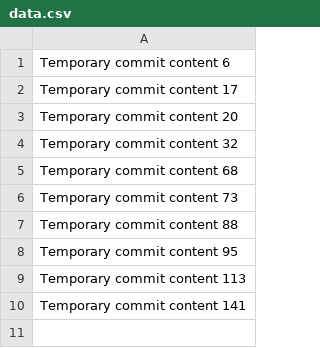
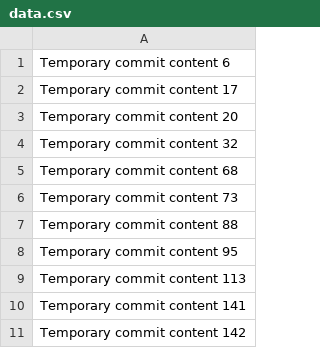
Before and after one commit to miguelmallari123/miguel, a CSV file: data.csv, drawn as a sheet.

```diff
--- a/data.csv
+++ b/data.csv
@@ -10 +10,2 @@ Temporary commit content 113
 Temporary commit content 141
+Temporary commit content 142
```
